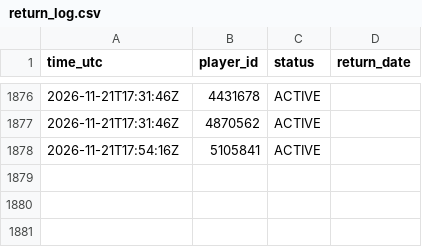
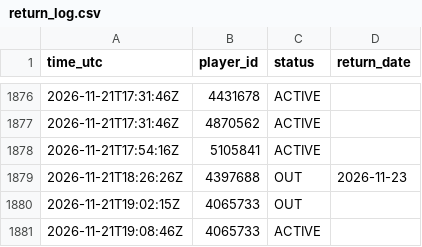
Before and after one commit to thewhitelisted/cg-engine, a CSV file: data/return_log.csv, drawn as a sheet; only a part is shown, gaps mark what is left out.

Commit message:
Status and lineup logs

```diff
--- a/data/return_log.csv
+++ b/data/return_log.csv
@@ -1878 +1878,4 @@ time_utc,player_id,status,return_date
 2026-11-21T17:54:16Z,5105841,ACTIVE,
+2026-11-21T18:26:26Z,4397688,OUT,2026-11-23
+2026-11-21T19:02:15Z,4065733,OUT,
+2026-11-21T19:08:46Z,4065733,ACTIVE,
```
Also changed, not shown: data/lineup_log.csv, data/status_log.csv, 2 other files.
